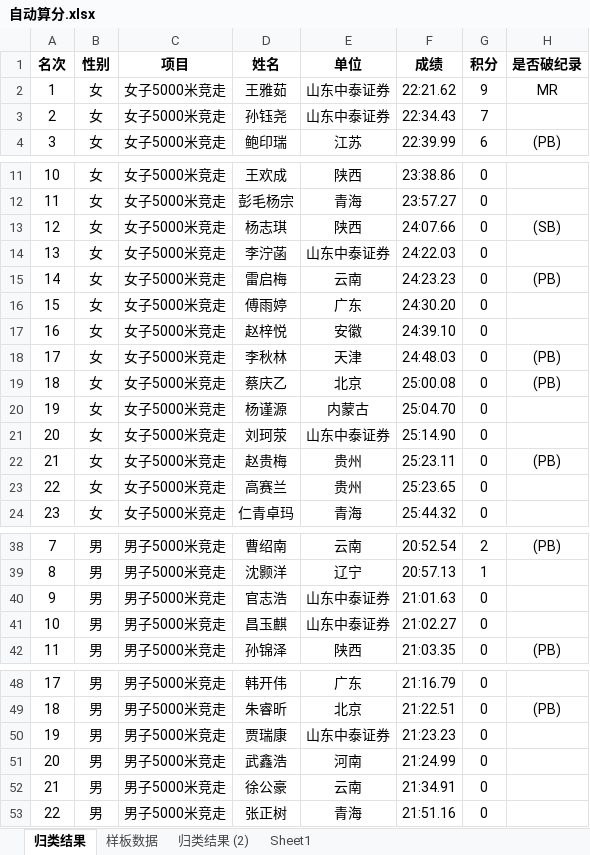
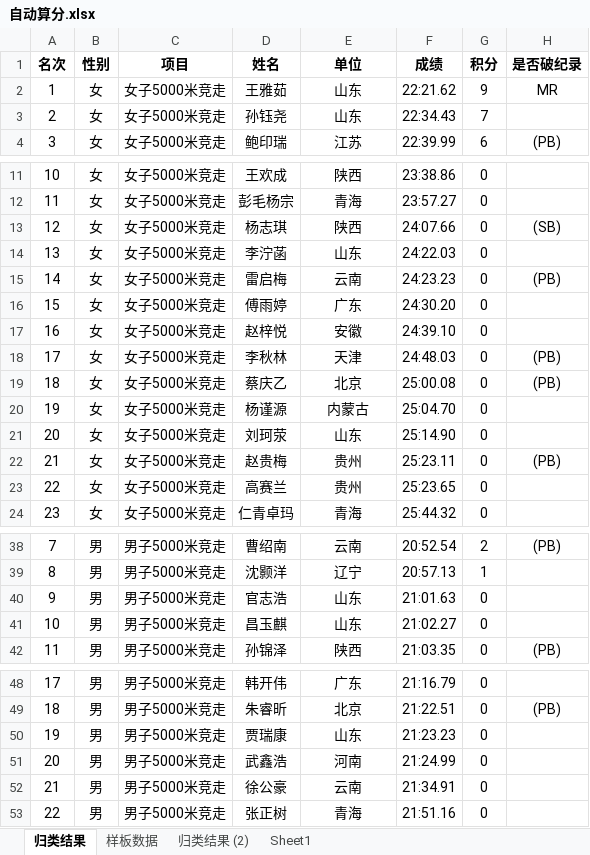
Before and after one commit to pmh-pmh/youth, an Excel workbook: 自动算分.xlsx, sheet 归类结果, drawn as a sheet; only a part is shown, gaps mark what is left out; values as stored, in another font and other column widths than the file's, no borders; the diff covers the shown part only; the diff names each change by its address in the sheet, - before the commit and + after, or states it on an @@ line.

Commit message:
Add files via upload

```diff
--- a/自动算分.xlsx (sheet 归类结果)
+++ b/自动算分.xlsx (sheet 归类结果)
-E2:E3 (单位): 山东中泰证券
+E2:E3 (单位): 山东
-E14 (单位): 山东中泰证券
+E14 (单位): 山东
-E21 (单位): 山东中泰证券
+E21 (单位): 山东
-E40:E41 (单位): 山东中泰证券
+E40:E41 (单位): 山东
-E50 (单位): 山东中泰证券
+E50 (单位): 山东
```
Also changed, not shown: 2 edited cells elsewhere in this sheet.
